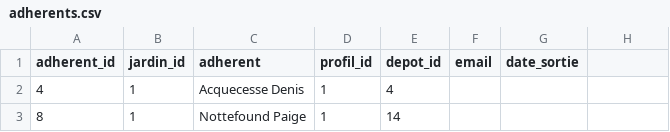
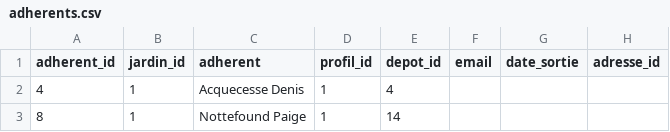
Before and after one commit to medina474/data-collection, a CSV file: jardins/data/adherents.csv, drawn as a sheet; only a part is shown; the diff names each change by its address in the sheet, - before the commit and + after, or states it on an @@ line.

Commit message:
adresse

```diff
--- a/jardins/data/adherents.csv
+++ b/jardins/data/adherents.csv
-H1: (empty)
+H1: adresse_id
```
Also changed, not shown: 1 other file.
